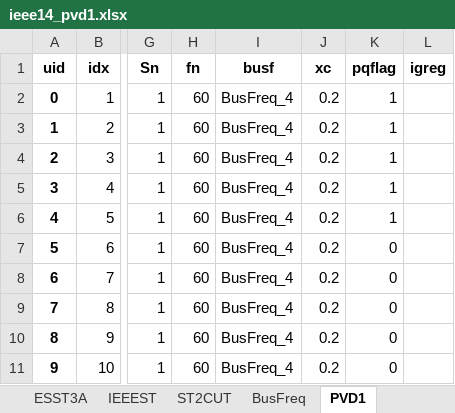
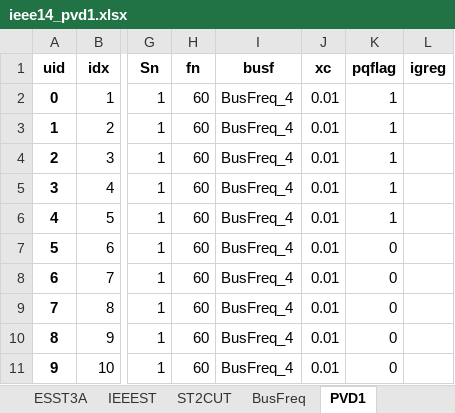
Before and after one commit to CURENT/andes, an Excel workbook: andes/cases/ieee14/ieee14_pvd1.xlsx, sheet PVD1, drawn as a sheet; only a part is shown, gaps mark what is left out; values as stored, in another font and other column widths than the file's, no borders; the diff names each change by its address in the sheet, - before the commit and + after, or states it on an @@ line.

Commit message:
Updated xs

```diff
--- a/andes/cases/ieee14/ieee14_pvd1.xlsx (sheet PVD1)
+++ b/andes/cases/ieee14/ieee14_pvd1.xlsx (sheet PVD1)
-J2:J11 (xc): 0.2
+J2:J11 (xc): 0.01
```
